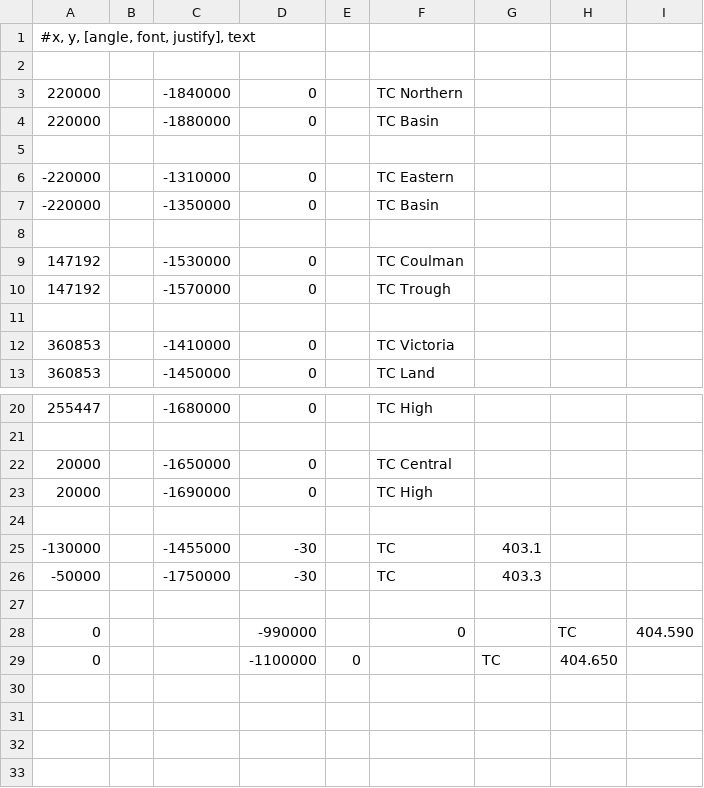
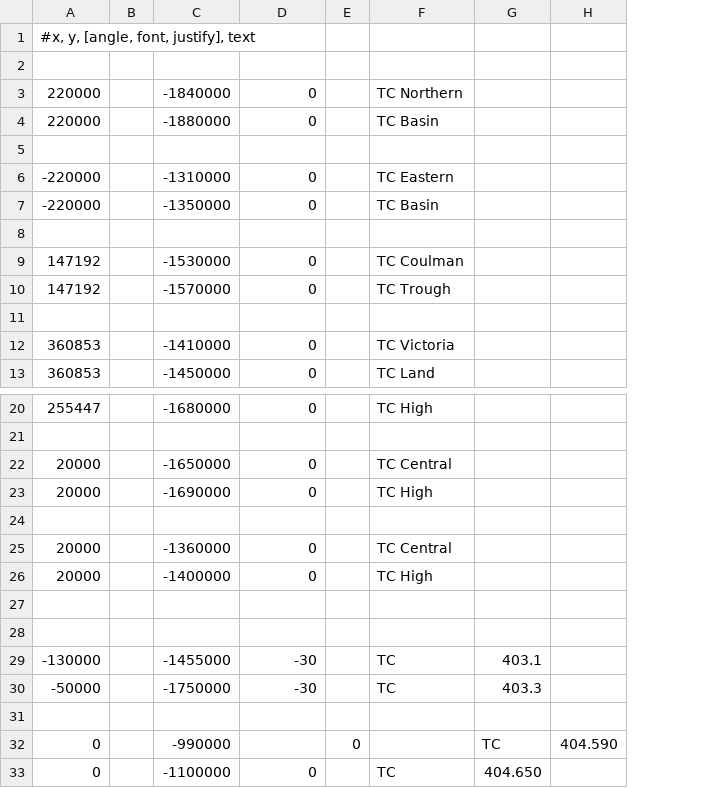
Before and after one commit to mdtanker/RIS_basement_sediment, a TSV file: data/plotting/place_labels_Fig1b.tsv, drawn as a sheet; only a part is shown, gaps mark what is left out; removed rows and columns are numbered as before the commit, all else as after; the diff names each change by its address in the sheet, - before the commit and + after, or states it on an @@ line.

```diff
--- a/data/plotting/place_labels_Fig1b.tsv
+++ b/data/plotting/place_labels_Fig1b.tsv
-column H, row 29: 404.650
+row 25: 20000 |  | -1360000 | 0 |  | TC Central
+row 26: 20000 |  | -1400000 | 0 |  | TC High
+row 27: (empty)
+row 28: (empty)
-row 28: 0 |  |  | -990000 |  | 0 |  | TC | 404.590
-C32: (empty)
+C32: -990000
-D32: -1100000
+D32: (empty)
-H32: (empty)
+H32: 404.590
+row 33: 0 |  | -1100000 | 0 |  | TC | 404.650
```
Also changed, not shown: 59 other files.
